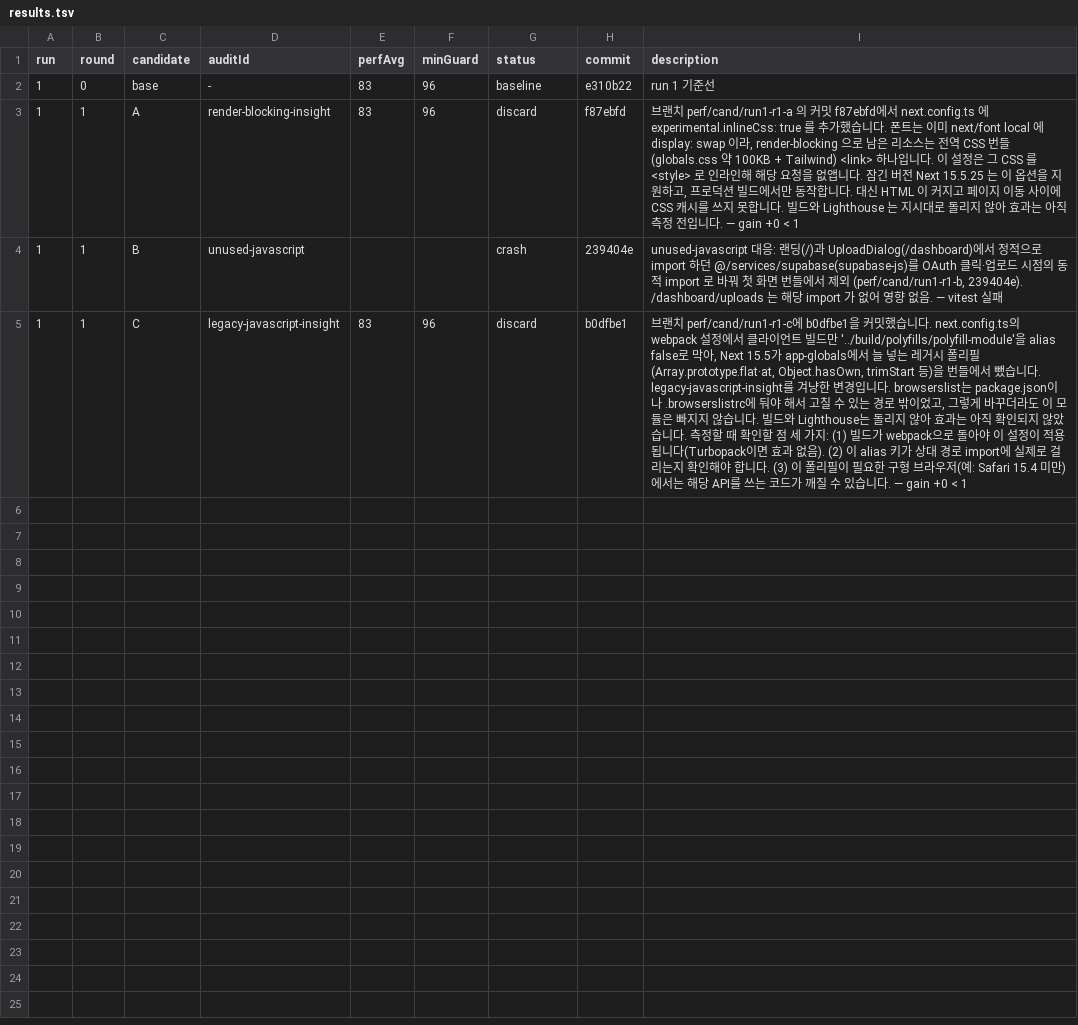
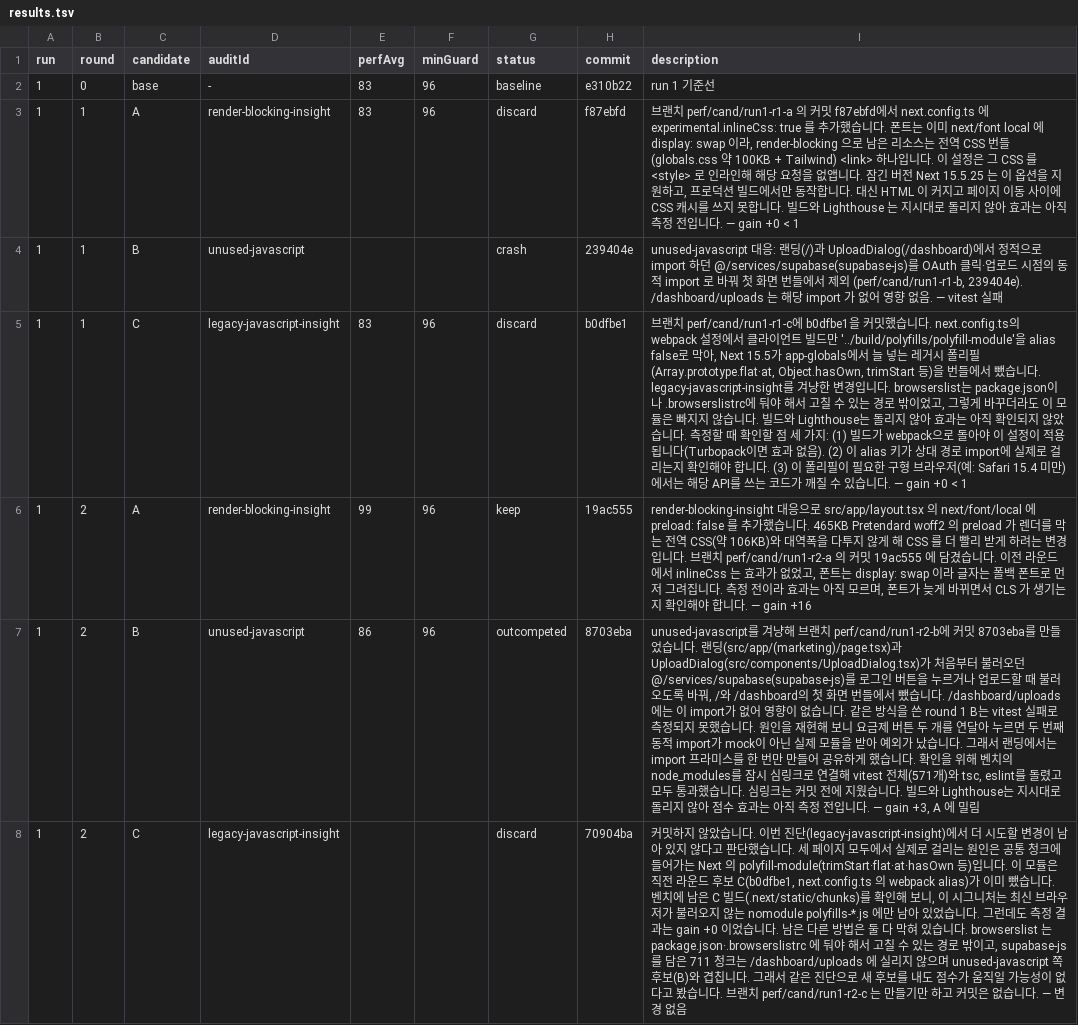
Before and after one commit to sseonmo/part2_project_finsight, a TSV file: scripts/lighthouse/results.tsv, drawn as a sheet; the diff names each change by its address in the sheet, - before the commit and + after, or states it on an @@ line.

Commit message:
chore(perf): run 1 round 2 — keep A 99

```diff
--- a/scripts/lighthouse/results.tsv
+++ b/scripts/lighthouse/results.tsv
+row 6: 1 | 2 | A | render-blocking-insight | 99 | 96 | keep | 19ac555 | render-blocking-insight 대응으로 src/app/layout.tsx 의 next/font/local 에 preload: false 를 추가했습니다. 465KB Pretendard woff2 의 preload 가 렌더를 막는 전역 CSS(약 106KB)와 대역폭을 다투지 않게 해 CSS 를 더 빨리 받게 하려는 변경입니다. 브랜치 perf/cand/run1-r2-a 의 커밋 19ac555 에 담겼습니다. 이전 라운드에서 inlineCss 는 효과가 없었고, 폰트는 display: swap 이라 글자는 폴백 폰트로 먼저 그려집니다. 측정 전이라 효과는 아직 모르며, 폰트가 늦게 바뀌면서 CLS 가 생기는지 확인해야 합니다. — gain +16
+row 7: 1 | 2 | B | unused-javascript | 86 | 96 | outcompeted | 8703eba | unused-javascript를 겨냥해 브랜치 perf/cand/run1-r2-b에 커밋 8703eba를 만들었습니다. 랜딩(src/app/(marketing)/page.tsx)과 UploadDialog(src/components/UploadDialog.tsx)가 처음부터 불러오던 @/services/supabase(supabase-js)를 로그인 버튼을 누르거나 업로드할 때 불러오도록 바꿔, /와 /dashboard의 첫 화면 번들에서 뺐습니다. /dashboard/uploads에는 이 import가 없어 영향이 없습니다. 같은 방식을 쓴 round 1 B는 vitest 실패로 측정되지 못했습니다. 원인을 재현해 보니 요금제 버튼 두 개를 연달아 누르면 두 번째 동적 import가 mock이 아닌 실제 모듈을 받아 예외가 났습니다. 그래서 랜딩에서는 import 프라미스를 한 번만 만들어 공유하게 했습니다. 확인을 위해 벤치의 node_modules를 잠시 심링크로 연결해 vitest 전체(571개)와 tsc, eslint를 돌렸고 모두 통과했습니다. 심링크는 커밋 전에 지웠습니다. 빌드와 Lighthouse는 지시대로 돌리지 않아 점수 효과는 아직 측정 전입니다. — gain +3, A 에 밀림
+row 8: 1 | 2 | C | legacy-javascript-insight |  |  | discard | 70904ba | 커밋하지 않았습니다. 이번 진단(legacy-javascript-insight)에서 더 시도할 변경이 남아 있지 않다고 판단했습니다. 세 페이지 모두에서 실제로 걸리는 원인은 공통 청크에 들어가는 Next 의 polyfill-module(trimStart·flat·at·hasOwn 등)입니다. 이 모듈은 직전 라운드 후보 C(b0dfbe1, next.config.ts 의 webpack alias)가 이미 뺐습니다. 벤치에 남은 C 빌드(.next/static/chunks)를 확인해 보니, 이 시그니처는 최신 브라우저가 불러오지 않는 nomodule polyfills-*.js 에만 남아 있었습니다. 그런데도 측정 결과는 gain +0 이었습니다. 남은 다른 방법은 둘 다 막혀 있습니다. browserslist 는 package.json·.browserslistrc 에 둬야 해서 고칠 수 있는 경로 밖이고, supabase-js 를 담은 711 청크는 /dashboard/uploads 에 실리지 않으며 unused-javascript 쪽 후보(B)와 겹칩니다. 그래서 같은 진단으로 새 후보를 내도 점수가 움직일 가능성이 없다고 봤습니다. 브랜치 perf/cand/run1-r2-c 는 만들기만 하고 커밋은 없습니다. — 변경 없음
```
